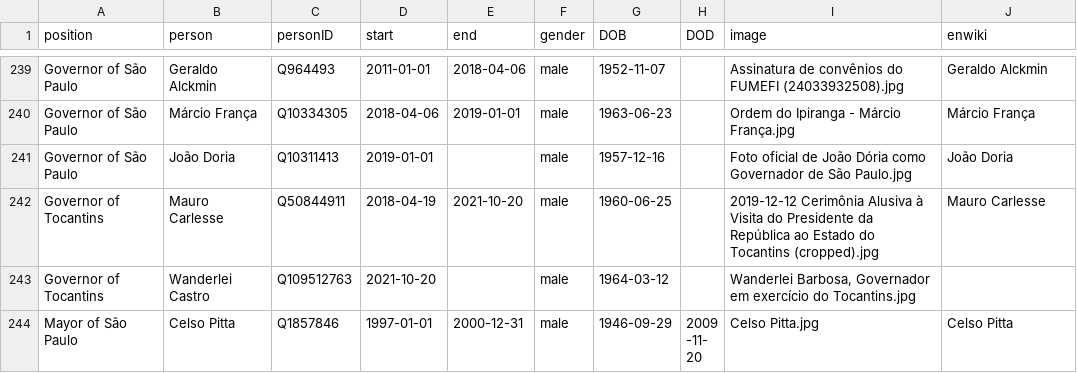
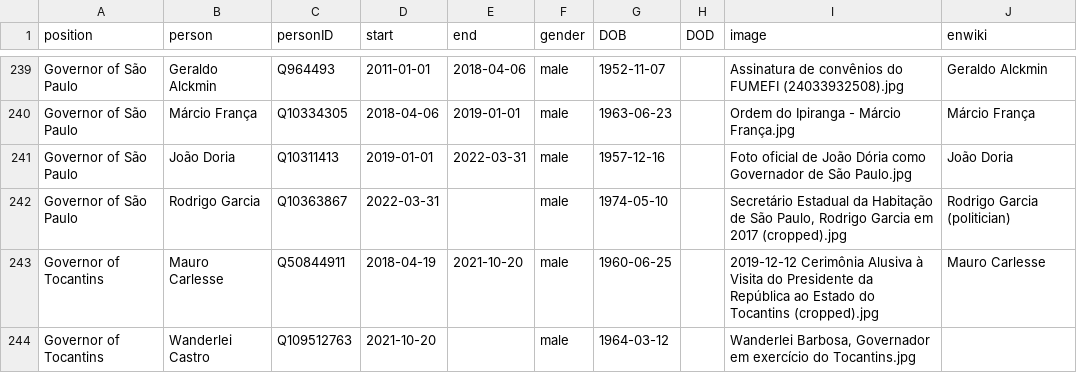
Before and after one commit to every-politician-scrapers/brazil-ministers, a CSV file: html/holders21.csv, drawn as a sheet; only a part is shown, gaps mark what is left out; the shorter side is filled out with more unchanged rows.

```diff
--- a/html/holders21.csv
+++ b/html/holders21.csv
@@ -240,3 +240,4 @@ Governor of São Paulo,Geraldo Alckmin,Q964493,2011-01-01,2018-04-06,male,1952-1
 Governor of São Paulo,Márcio França,Q10334305,2018-04-06,2019-01-01,male,1963-06-23,,Ordem do Ipiranga - Márcio França.jpg,Márcio França
-Governor of São Paulo,João Doria,Q10311413,2019-01-01,,male,1957-12-16,,Foto oficial de João Dória como Governador de São Paulo.jpg,João Doria
+Governor of São Paulo,João Doria,Q10311413,2019-01-01,2022-03-31,male,1957-12-16,,Foto oficial de João Dória como Governador de São Paulo.jpg,João Doria
+Governor of São Paulo,Rodrigo Garcia,Q10363867,2022-03-31,,male,1974-05-10,,"Secretário Estadual da Habitação de São Paulo, Rodrigo Garcia em 2017 (cropped).jpg",Rodrigo Garcia (politician)
 Governor of Tocantins,Mauro Carlesse,Q50844911,2018-04-19,2021-10-20,male,1960-06-25,,2019-12-12 Cerimônia Alusiva à Visita do Presidente da República ao Estado do Tocantins (cropped).jpg,Mauro Carlesse
```
Also changed, not shown: html/current.csv, 1 other file.
